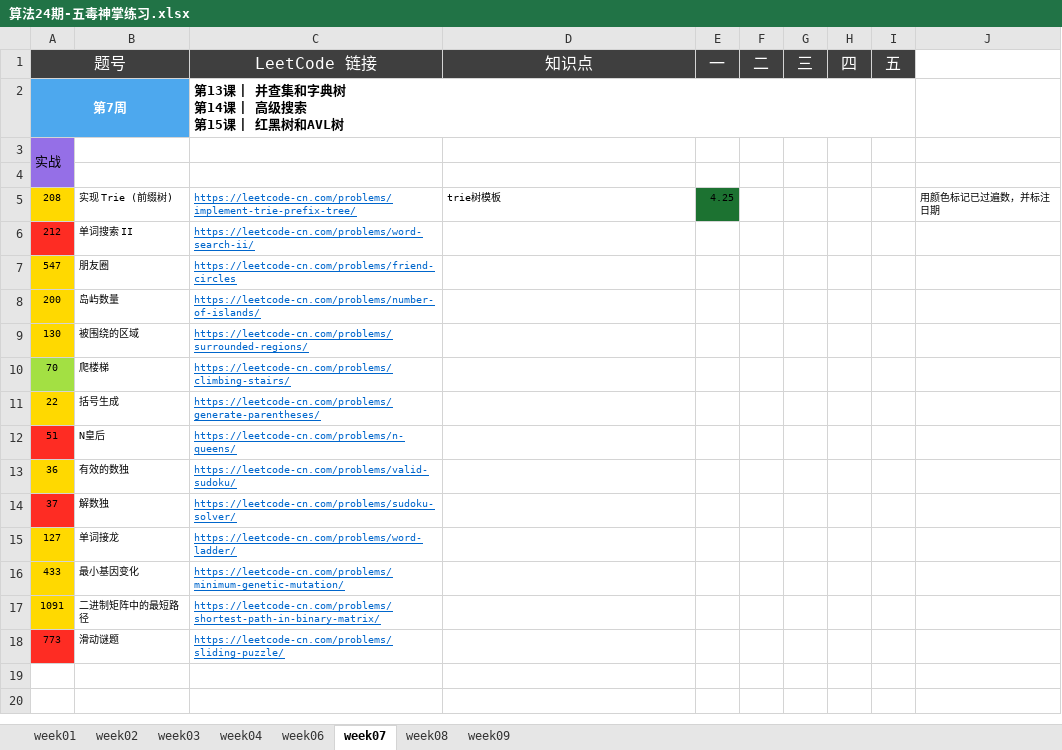
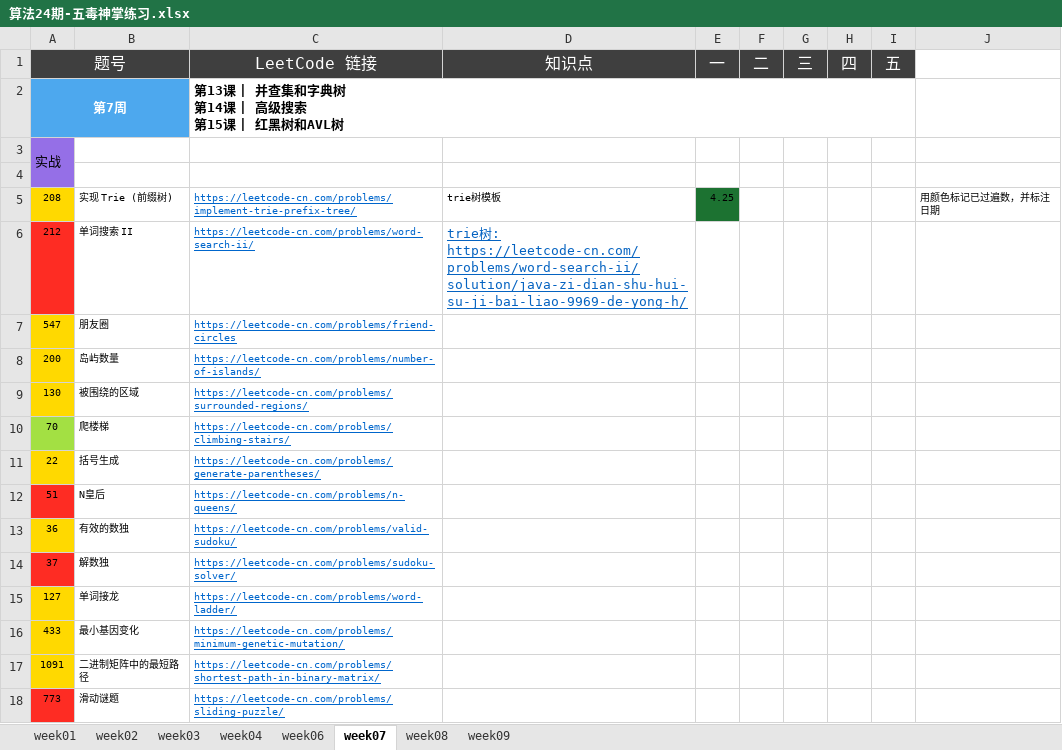
Before and after one commit to Quan-heng/LeetCodeTraining, an Excel workbook: 算法24期-五毒神掌练习.xlsx, sheet week07, drawn as a sheet; values as stored, in another font and other column widths than the file's, no borders; the diff names each change by its address in the sheet, - before the commit and + after, or states it on an @@ line.

Commit message:
Merge branch 'master' of https://github.com/Quan-heng/LeetCodeTraining
# Conflicts:
#	算法24期-五毒神掌练习.xlsx

```diff
--- a/算法24期-五毒神掌练习.xlsx (sheet week07)
+++ b/算法24期-五毒神掌练习.xlsx (sheet week07)
-D6 (知识点): (empty)
+D6 (知识点): trie树: https://leetcode-cn.com/problems/word-search-ii/solution/java-zi-dian-shu-hui-su-ji-bai-liao-9969-de-yong-h/
```
Also changed, not shown: charts or pictures, 2 other files.
